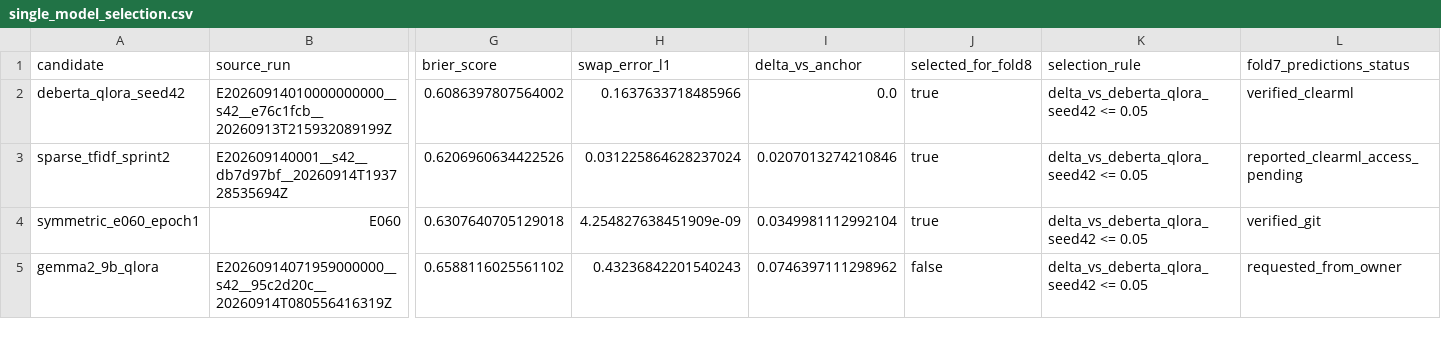
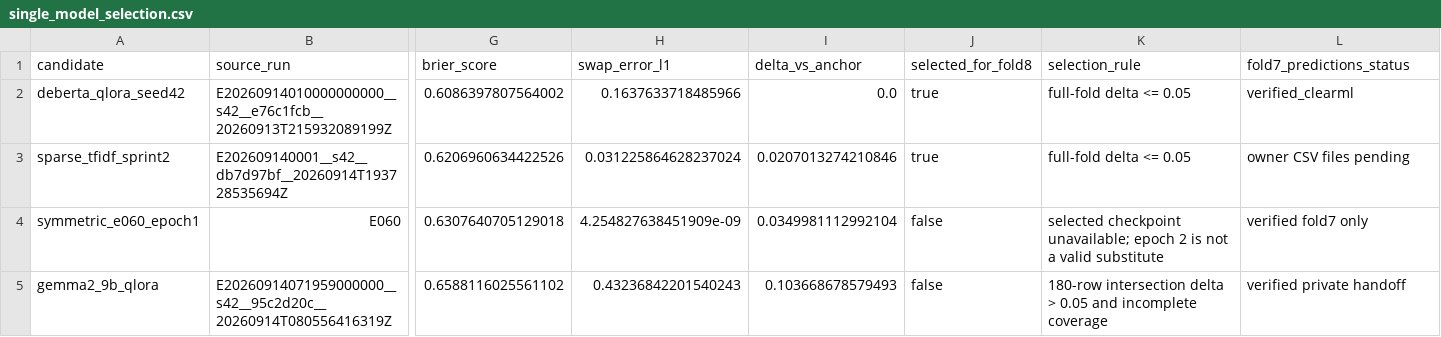
Before and after one commit to kujifined/PMLDL-llm-classification-finetuning, a CSV file: results/final/single_model_selection.csv, drawn as a sheet; only a part is shown, gaps mark what is left out; the diff names each change by its address in the sheet, - before the commit and + after, or states it on an @@ line.

Commit message:
Handle pilot subsets and unavailable symmetric checkpoint

```diff
--- a/results/final/single_model_selection.csv
+++ b/results/final/single_model_selection.csv
-K2:K3 (selection_rule): delta_vs_deberta_qlora_seed42 <= 0.05
+K2:K3 (selection_rule): full-fold delta <= 0.05
-L3 (fold7_predictions_status): reported_clearml_access_pending
+L3 (fold7_predictions_status): owner CSV files pending
-J4 (selected_for_fold8): true
+J4 (selected_for_fold8): false
-K4 (selection_rule): delta_vs_deberta_qlora_seed42 <= 0.05
+K4 (selection_rule): selected checkpoint unavailable; epoch 2 is not a valid substitute
-L4 (fold7_predictions_status): verified_git
+L4 (fold7_predictions_status): verified fold7 only
-I5 (delta_vs_anchor): 0.0746397111298962
+I5 (delta_vs_anchor): 0.103668678579493
-K5 (selection_rule): delta_vs_deberta_qlora_seed42 <= 0.05
+K5 (selection_rule): 180-row intersection delta > 0.05 and incomplete coverage
-L5 (fold7_predictions_status): requested_from_owner
+L5 (fold7_predictions_status): verified private handoff
```
Also changed, not shown: 5 other files.
